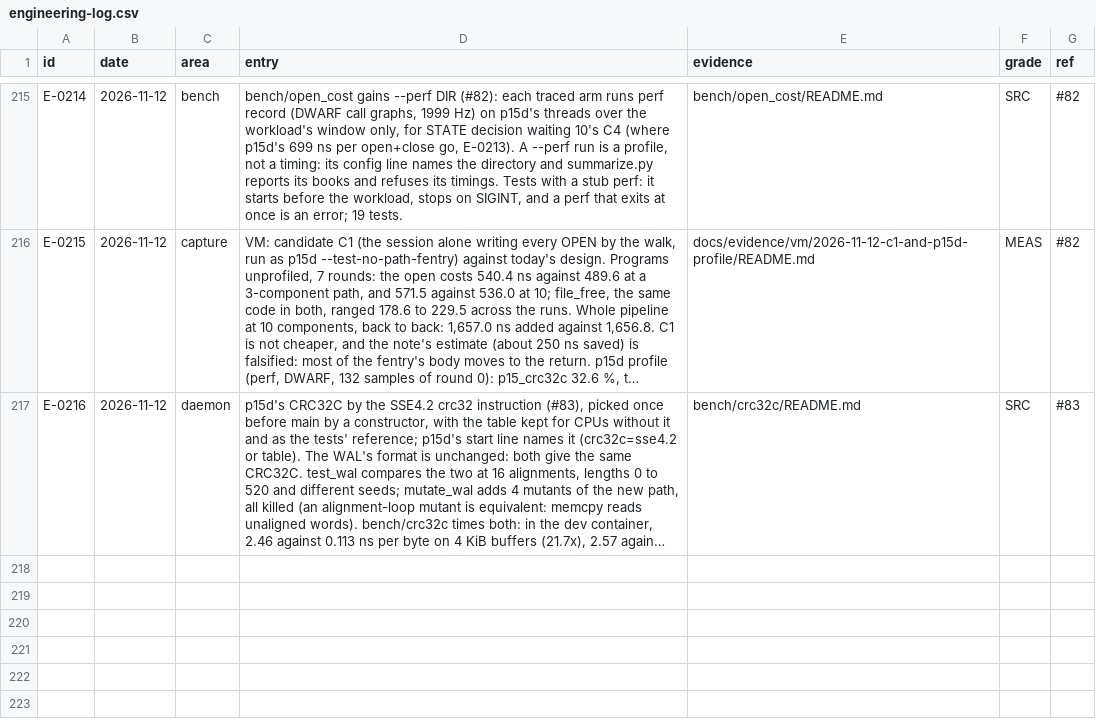
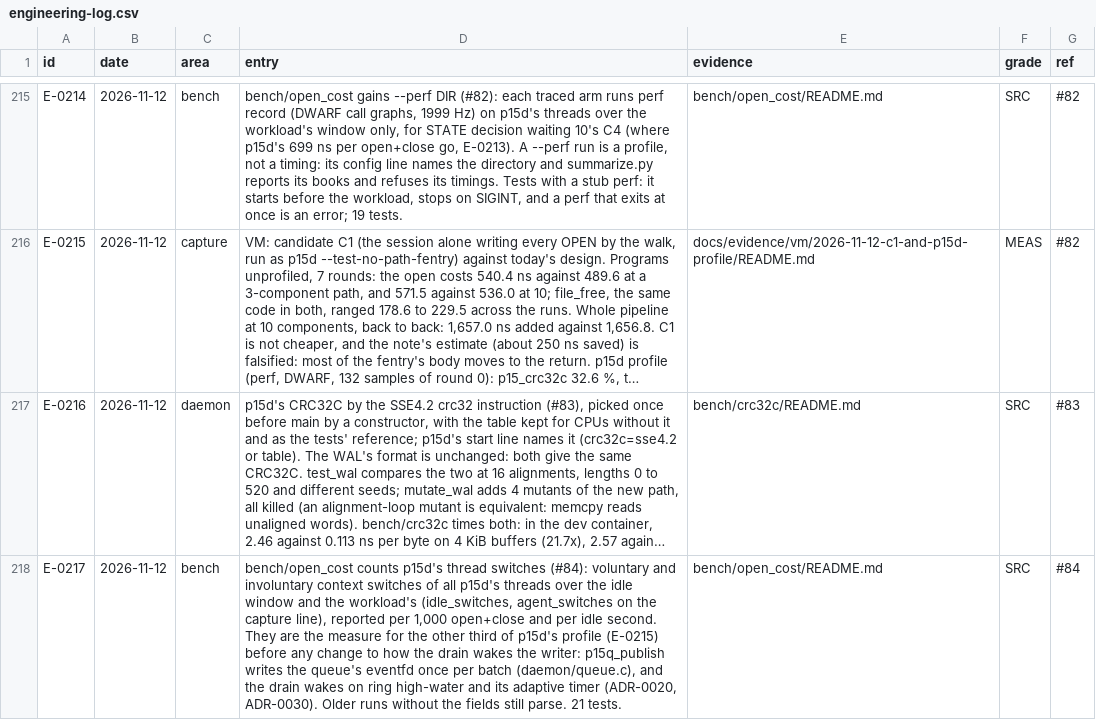
Before and after one commit to ranahunter10/fiery-dragon, a CSV file: docs/journal/engineering-log.csv, drawn as a sheet; only a part is shown, gaps mark what is left out; long unchanged cells end in …; the diff names each change by its address in the sheet, - before the commit and + after, or states it on an @@ line.

```diff
--- a/docs/journal/engineering-log.csv
+++ b/docs/journal/engineering-log.csv
+row 218: E-0217 | 2026-11-12 | bench | bench/open_cost counts p15d's thread switches (#84): voluntary and involuntary context switches of all p15d's threads over the idle window and the workload's (idle_switches, agent_switches on the capture line), reported per 1,000 open+close and per idle second. They are the measure for the other third of p15d's profile (E-0215) before any change to how the drain wakes the writer: p15q_publish writes the queue's eventfd once per batch (daemon/queue.c), and the drain wakes on ring high-water and its adaptive timer (ADR-0020, ADR-0030). Older runs without the fields still parse. 21 tests. | bench/open_cost/README.md | SRC | #84
```
Also changed, not shown: 6 other files.
